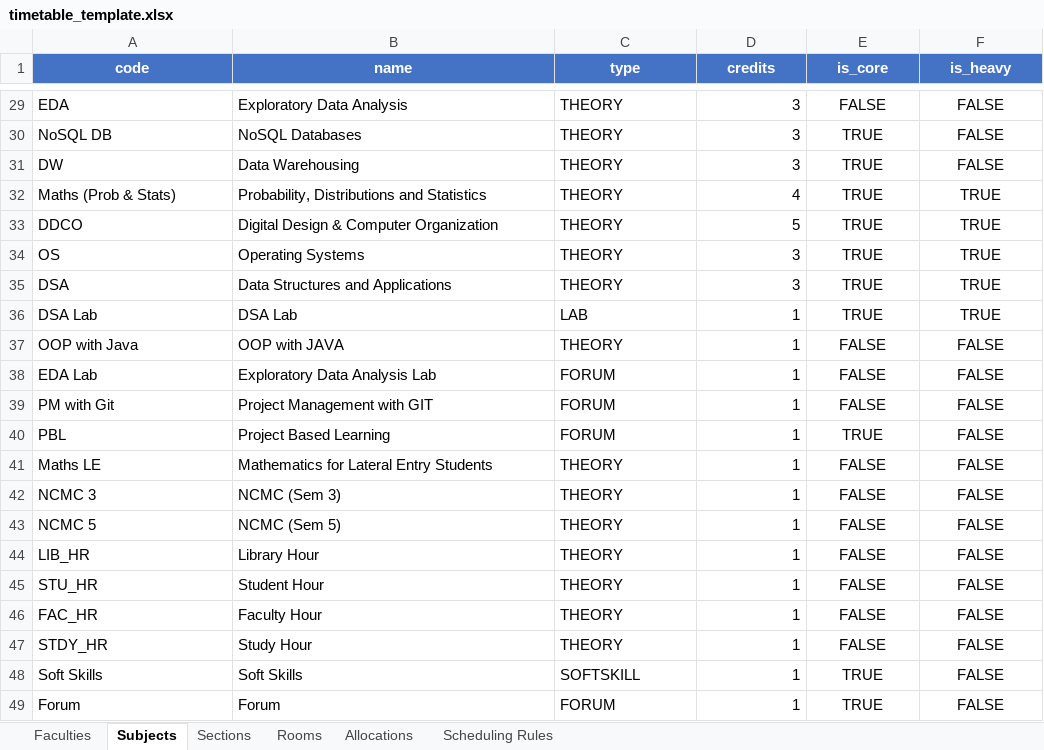
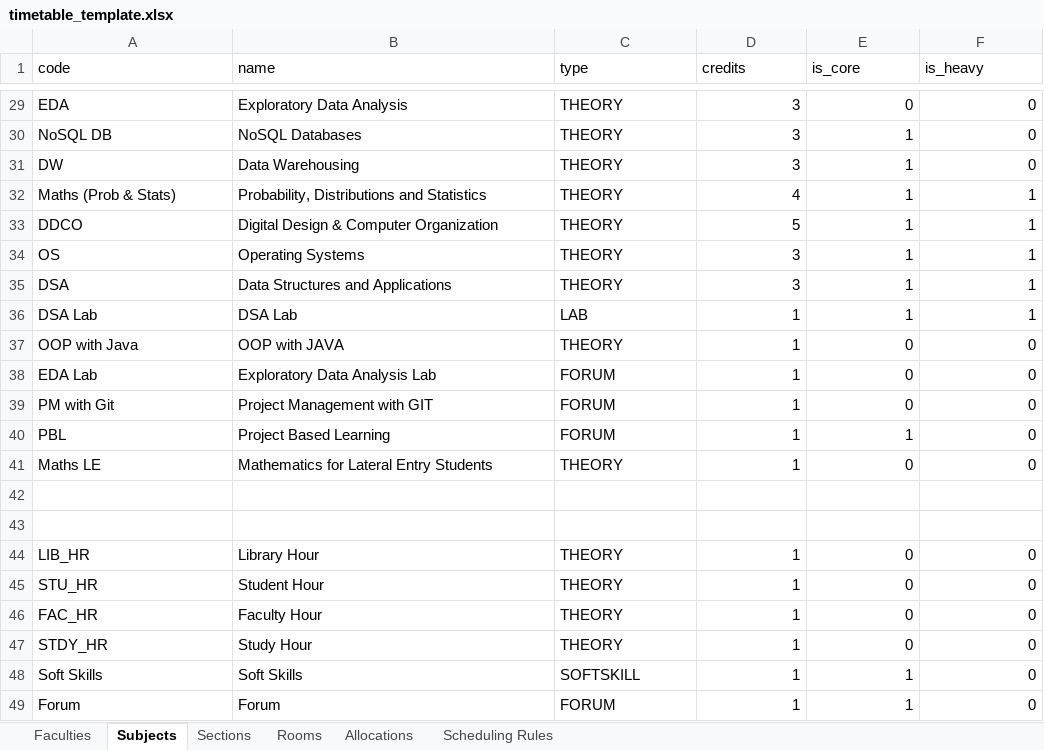
Before and after one commit to KindAlienBro/Project_MSMe, an Excel workbook: timetable_template.xlsx, sheet Subjects, drawn as a sheet; only a part is shown, gaps mark what is left out; values as stored, in another font and other column widths than the file's, no borders; the diff covers the shown part only; the diff names each change by its address in the sheet, - before the commit and + after, or states it on an @@ line.

```diff
--- a/timetable_template.xlsx (sheet Subjects)
+++ b/timetable_template.xlsx (sheet Subjects)
@@ A1:F1 fill: #4472C4 → none, bold: on → off, text colour: #FFFFFF → black, alignment: center → left @@
-E29:F41 alignment: center
+E29:F41 alignment: right
-E29 (is_core): FALSE
+E29 (is_core): 0
-F29:F31 (is_heavy): FALSE
+F29:F31 (is_heavy): 0
-E30:E36 (is_core): TRUE
+E30:E36 (is_core): 1
-F32:F36 (is_heavy): TRUE
+F32:F36 (is_heavy): 1
-E37:E39 (is_core): FALSE
+E37:E39 (is_core): 0
-F37:F41 (is_heavy): FALSE
+F37:F41 (is_heavy): 0
-E40 (is_core): TRUE
+E40 (is_core): 1
-E41 (is_core): FALSE
+E41 (is_core): 0
-row 42: NCMC 3 | NCMC (Sem 3) | THEORY | 1 | FALSE | FALSE
+row 42: (empty)
-row 43: NCMC 5 | NCMC (Sem 5) | THEORY | 1 | FALSE | FALSE
+row 43: (empty)
-E44:E47 (is_core): FALSE
+E44:E47 (is_core): 0
-E44:F49 alignment: center
+E44:F49 alignment: right
-F44:F49 (is_heavy): FALSE
+F44:F49 (is_heavy): 0
-E48:E49 (is_core): TRUE
+E48:E49 (is_core): 1
```
Also changed, not shown: 54 edited cells and cell formats elsewhere in this sheet, sheet Allocations, sheet Scheduling Rules, sheet Faculties, sheet Rooms, sheet Sections, 12 other files.
